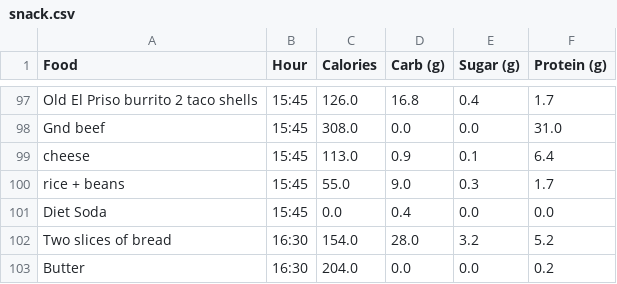
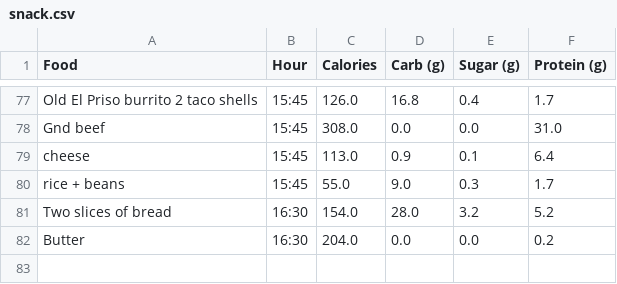
Before and after one commit to The0eau/Nutrition-Dashboard, a CSV file: snack.csv, drawn as a sheet; only a part is shown, gaps mark what is left out; the diff covers the shown part only; the diff names each change by its address in the sheet, - before the commit and + after, or states it on an @@ line.

```diff
--- a/snack.csv
+++ b/snack.csv
-row 101: Diet Soda | 15:45 | 0.0 | 0.4 | 0.0 | 0.0
```
Also changed, not shown: 20 removed rows elsewhere in this file, 5 other files.
